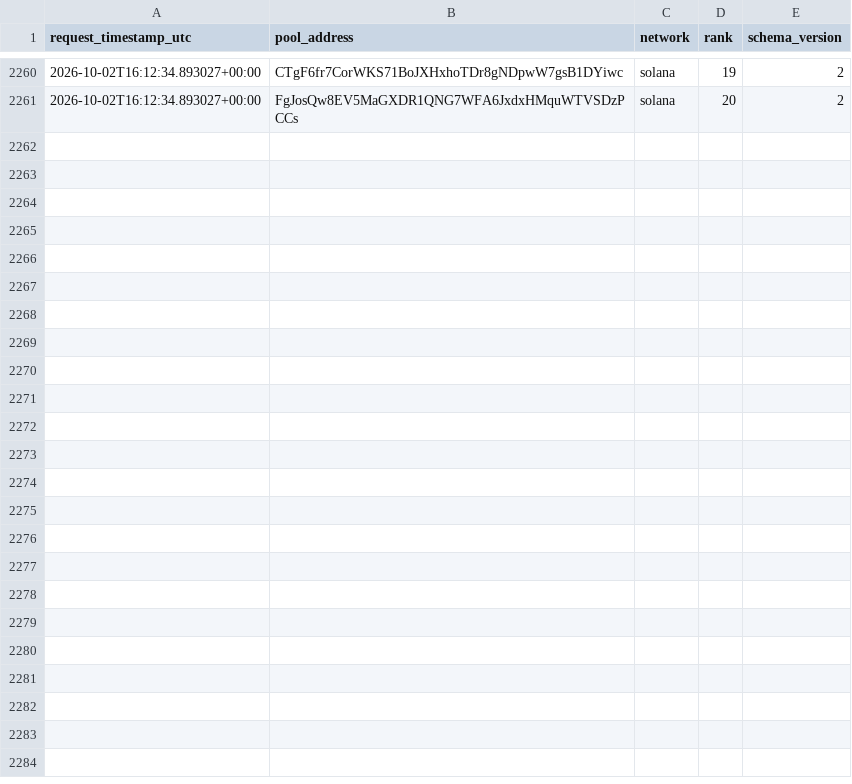
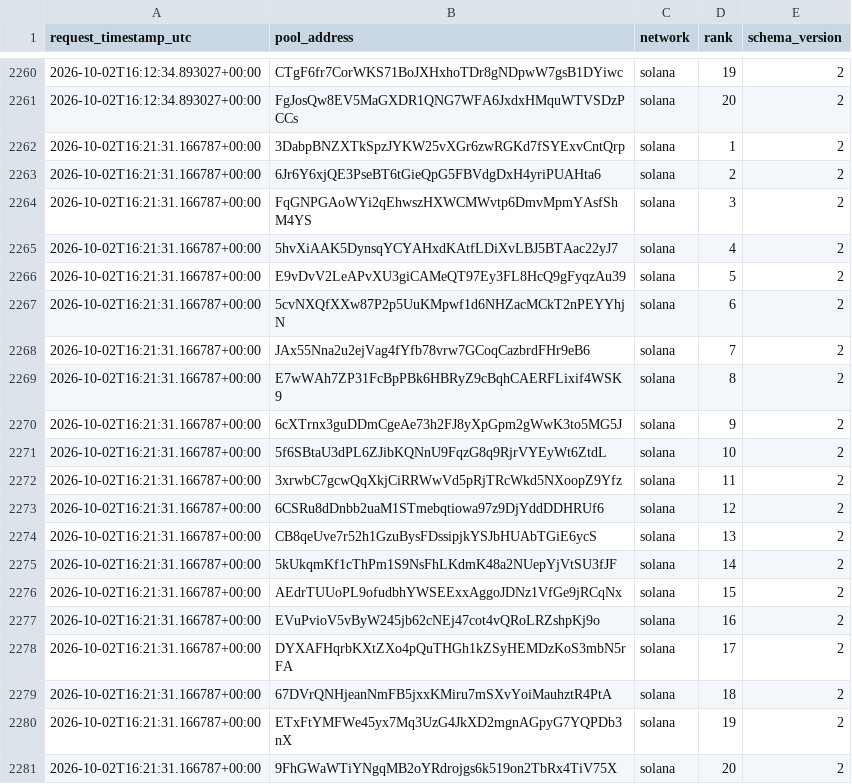
Before and after one commit to TheoooBa/Solana-Memecoin-Analysis, a CSV file: raw/new_pool_ranks/2026-10-02.csv, drawn as a sheet; only a part is shown, gaps mark what is left out.

```diff
--- a/raw/new_pool_ranks/2026-10-02.csv
+++ b/raw/new_pool_ranks/2026-10-02.csv
@@ -2261 +2261,21 @@ request_timestamp_utc,pool_address,network,rank,schema_version
 2026-10-02T16:12:34.893027+00:00,FgJosQw8EV5MaGXDR1QNG7WFA6JxdxHMquWTVSDzPCCs,solana,20,2
+2026-10-02T16:21:31.166787+00:00,3DabpBNZXTkSpzJYKW25vXGr6zwRGKd7fSYExvCntQrp,solana,1,2
+2026-10-02T16:21:31.166787+00:00,6Jr6Y6xjQE3PseBT6tGieQpG5FBVdgDxH4yriPUAHta6,solana,2,2
+2026-10-02T16:21:31.166787+00:00,FqGNPGAoWYi2qEhwszHXWCMWvtp6DmvMpmYAsfShM4YS,solana,3,2
+2026-10-02T16:21:31.166787+00:00,5hvXiAAK5DynsqYCYAHxdKAtfLDiXvLBJ5BTAac22yJ7,solana,4,2
+2026-10-02T16:21:31.166787+00:00,E9vDvV2LeAPvXU3giCAMeQT97Ey3FL8HcQ9gFyqzAu39,solana,5,2
+2026-10-02T16:21:31.166787+00:00,5cvNXQfXXw87P2p5UuKMpwf1d6NHZacMCkT2nPEYYhjN,solana,6,2
+2026-10-02T16:21:31.166787+00:00,JAx55Nna2u2ejVag4fYfb78vrw7GCoqCazbrdFHr9eB6,solana,7,2
+2026-10-02T16:21:31.166787+00:00,E7wWAh7ZP31FcBpPBk6HBRyZ9cBqhCAERFLixif4WSK9,solana,8,2
+2026-10-02T16:21:31.166787+00:00,6cXTrnx3guDDmCgeAe73h2FJ8yXpGpm2gWwK3to5MG5J,solana,9,2
+2026-10-02T16:21:31.166787+00:00,5f6SBtaU3dPL6ZJibKQNnU9FqzG8q9RjrVYEyWt6ZtdL,solana,10,2
+2026-10-02T16:21:31.166787+00:00,3xrwbC7gcwQqXkjCiRRWwVd5pRjTRcWkd5NXoopZ9Yfz,solana,11,2
+2026-10-02T16:21:31.166787+00:00,6CSRu8dDnbb2uaM1STmebqtiowa97z9DjYddDDHRUf6,solana,12,2
+2026-10-02T16:21:31.166787+00:00,CB8qeUve7r52h1GzuBysFDssipjkYSJbHUAbTGiE6ycS,solana,13,2
+2026-10-02T16:21:31.166787+00:00,5kUkqmKf1cThPm1S9NsFhLKdmK48a2NUepYjVtSU3fJF,solana,14,2
+2026-10-02T16:21:31.166787+00:00,AEdrTUUoPL9ofudbhYWSEExxAggoJDNz1VfGe9jRCqNx,solana,15,2
+2026-10-02T16:21:31.166787+00:00,EVuPvioV5vByW245jb62cNEj47cot4vQRoLRZshpKj9o,solana,16,2
+2026-10-02T16:21:31.166787+00:00,DYXAFHqrbKXtZXo4pQuTHGh1kZSyHEMDzKoS3mbN5rFA,solana,17,2
+2026-10-02T16:21:31.166787+00:00,67DVrQNHjeanNmFB5jxxKMiru7mSXvYoiMauhztR4PtA,solana,18,2
+2026-10-02T16:21:31.166787+00:00,ETxFtYMFWe45yx7Mq3UzG4JkXD2mgnAGpyG7YQPDb3nX,solana,19,2
+2026-10-02T16:21:31.166787+00:00,9FhGWaWTiYNgqMB2oYRdrojgs6k519on2TbRx4TiV75X,solana,20,2
```
Also changed, not shown: logs/runs/2026-10-02.csv, raw/pool_registry/2026-10-02.csv, 4 other files.
